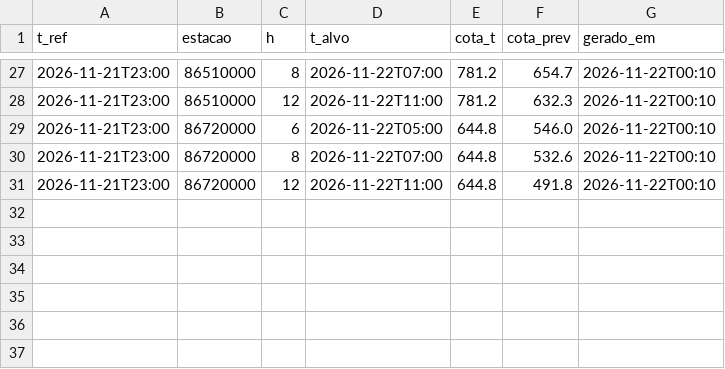
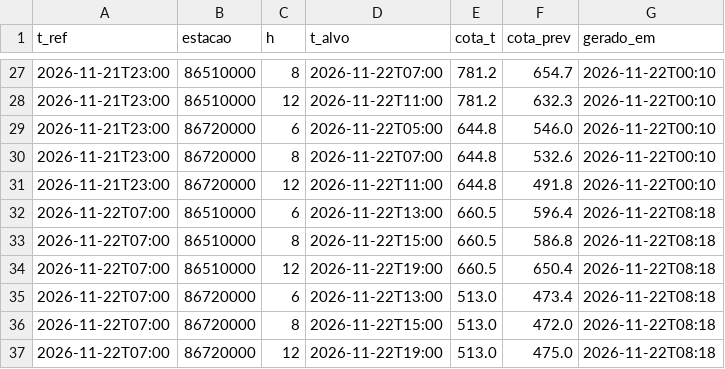
Before and after one commit to isabeckmann/ftl-capstone, a CSV file: previsoes.csv, drawn as a sheet; only a part is shown, gaps mark what is left out.

```diff
--- a/previsoes.csv
+++ b/previsoes.csv
@@ -31 +31,7 @@ t_ref,estacao,h,t_alvo,cota_t,cota_prev,gerado_em
 2026-11-21T23:00,86720000,12,2026-11-22T11:00,644.8,491.8,2026-11-22T00:10
+2026-11-22T07:00,86510000,6,2026-11-22T13:00,660.5,596.4,2026-11-22T08:18
+2026-11-22T07:00,86510000,8,2026-11-22T15:00,660.5,586.8,2026-11-22T08:18
+2026-11-22T07:00,86510000,12,2026-11-22T19:00,660.5,650.4,2026-11-22T08:18
+2026-11-22T07:00,86720000,6,2026-11-22T13:00,513.0,473.4,2026-11-22T08:18
+2026-11-22T07:00,86720000,8,2026-11-22T15:00,513.0,472.0,2026-11-22T08:18
+2026-11-22T07:00,86720000,12,2026-11-22T19:00,513.0,475.0,2026-11-22T08:18
```
Also changed, not shown: 1 other file.
